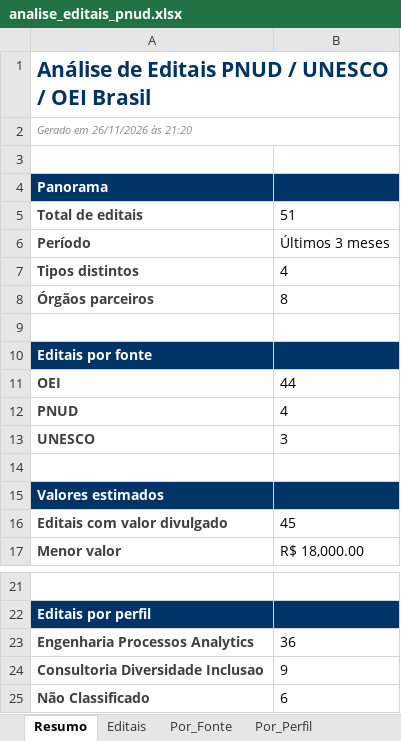
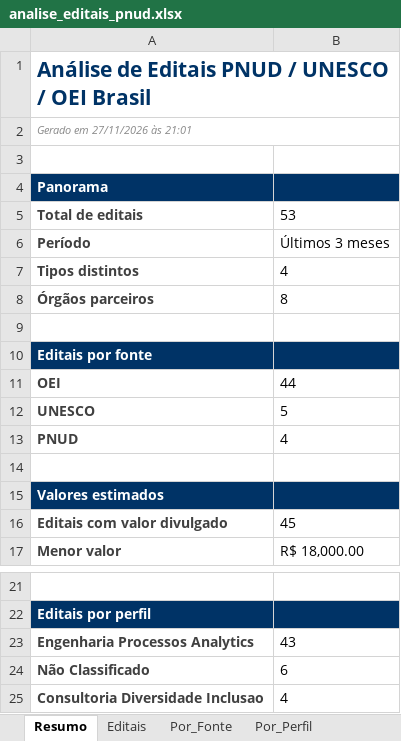
Before and after one commit to ams1974/analise-editais, an Excel workbook: analise_editais_pnud.xlsx, sheet Resumo, drawn as a sheet; only a part is shown, gaps mark what is left out; values as stored, in another font and other column widths than the file's, no borders; removed rows and columns are numbered as before the commit, all else as after; the diff names each change by its address in the sheet, - before the commit and + after, or states it on an @@ line.

```diff
--- a/analise_editais_pnud.xlsx (sheet Resumo)
+++ b/analise_editais_pnud.xlsx (sheet Resumo)
-A2: Gerado em 26/11/2026 às 21:20
+A2: Gerado em 27/11/2026 às 21:01
-B5: 51
+B5: 53
+row 12: UNESCO | 5
-row 13: UNESCO | 3
-B23: 36
+B23: 43
-row 24: Consultoria Diversidade Inclusao | 9
+row 25: Consultoria Diversidade Inclusao | 4
```
Also changed, not shown: sheet Editais, sheet Perfis, sheet Por_Perfil, sheet Por_Area, sheet Por_Fonte, sheet Por_Orgao, 1 more sheet, 8 other files.
